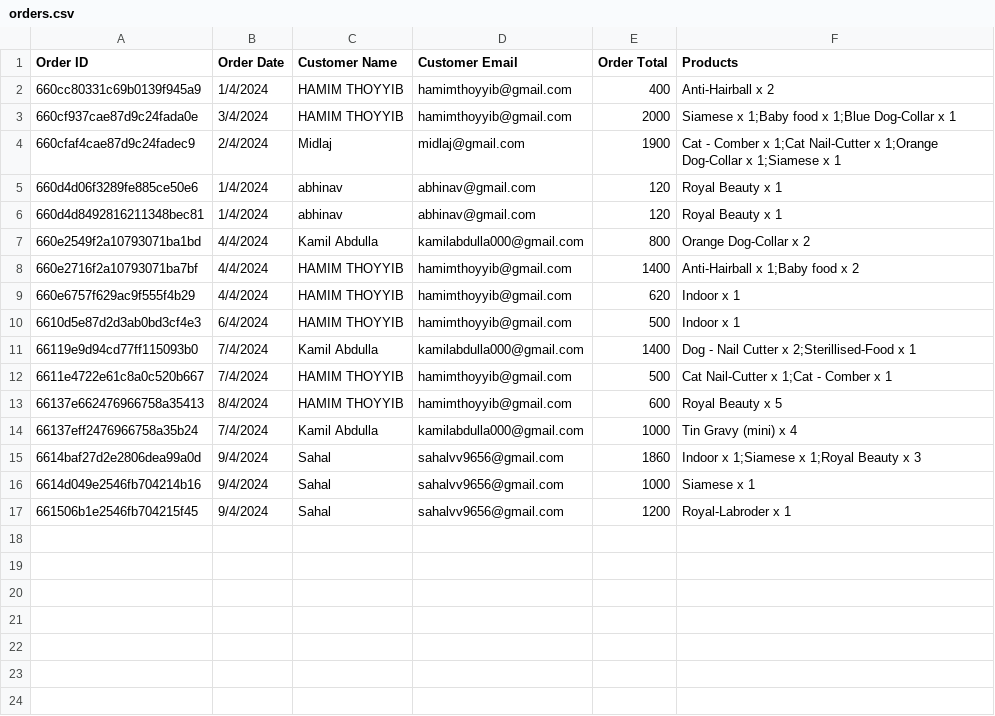
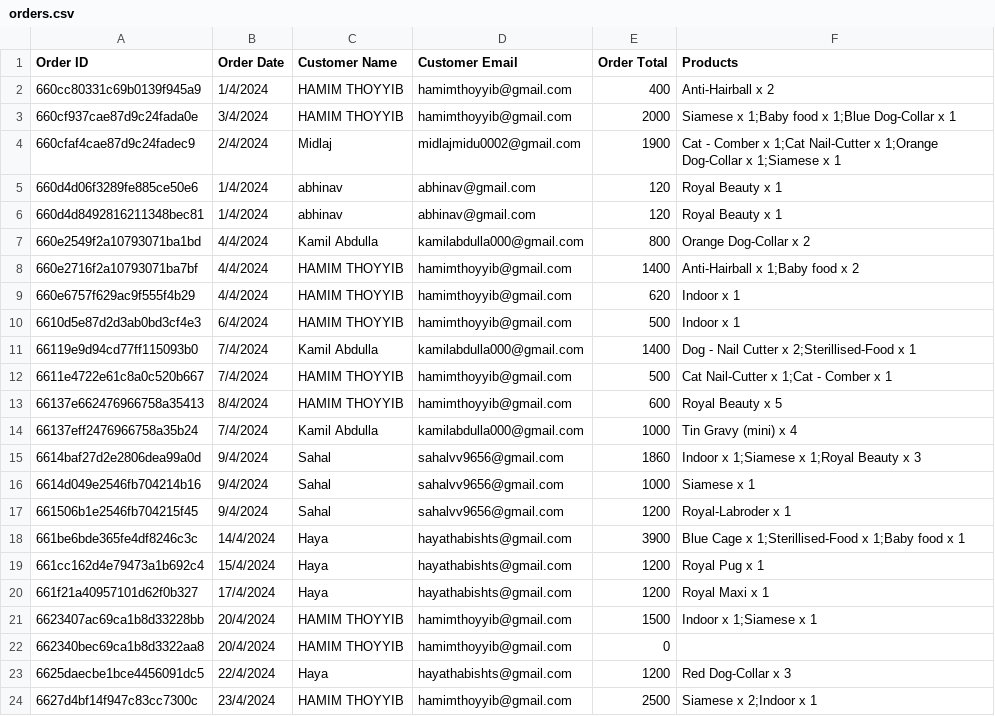
Before and after one commit to HAMIMTHOYYIB/Pawty, a CSV file: orders.csv, drawn as a sheet.

```diff
--- a/orders.csv
+++ b/orders.csv
@@ -3,3 +3,3 @@ Order ID,Order Date,Customer Name,Customer Email,Order Total,Products
 660cf937cae87d9c24fada0e,3/4/2024,HAMIM THOYYIB,hamimthoyyib@gmail.com,2000,Siamese x 1;Baby food x 1;Blue Dog-Collar x 1
-660cfaf4cae87d9c24fadec9,2/4/2024,Midlaj,midlaj@gmail.com,1900,Cat - Comber x 1;Cat Nail-Cutter x 1;Orange Dog-Collar x 1;Siamese x 1
+660cfaf4cae87d9c24fadec9,2/4/2024,Midlaj,midlajmidu0002@gmail.com,1900,Cat - Comber x 1;Cat Nail-Cutter x 1;Orange Dog-Collar x 1;Siamese x 1
 660d4d06f3289fe885ce50e6,1/4/2024,abhinav,abhinav@gmail.com,120,Royal Beauty x 1
@@ -17 +17,8 @@ Order ID,Order Date,Customer Name,Customer Email,Order Total,Products
 661506b1e2546fb704215f45,9/4/2024,Sahal,sahalvv9656@gmail.com,1200,Royal-Labroder x 1
+661be6bde365fe4df8246c3c,14/4/2024,Haya,hayathabishts@gmail.com,3900,Blue Cage x 1;Sterillised-Food x 1;Baby food x 1
+661cc162d4e79473a1b692c4,15/4/2024,Haya,hayathabishts@gmail.com,1200,Royal Pug x 1
+661f21a40957101d62f0b327,17/4/2024,Haya,hayathabishts@gmail.com,1200,Royal Maxi x 1
+6623407ac69ca1b8d33228bb,20/4/2024,HAMIM THOYYIB,hamimthoyyib@gmail.com,1500,Indoor x 1;Siamese x 1
+662340bec69ca1b8d3322aa8,20/4/2024,HAMIM THOYYIB,hamimthoyyib@gmail.com,0,
+6625daecbe1bce4456091dc5,22/4/2024,Haya,hayathabishts@gmail.com,1200,Red Dog-Collar x 3
+6627d4bf14f947c83cc7300c,23/4/2024,HAMIM THOYYIB,hamimthoyyib@gmail.com,2500,Siamese x 2;Indoor x 1
```
Also changed, not shown: product-sales.csv, 27 other files.
